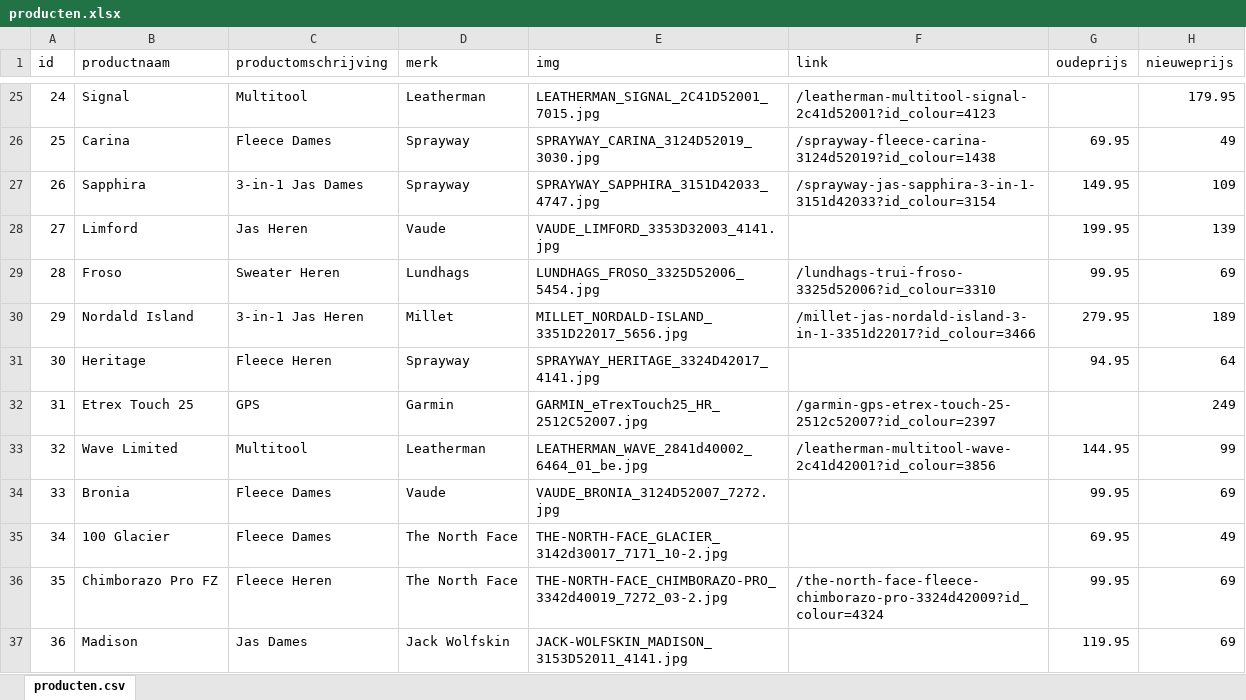
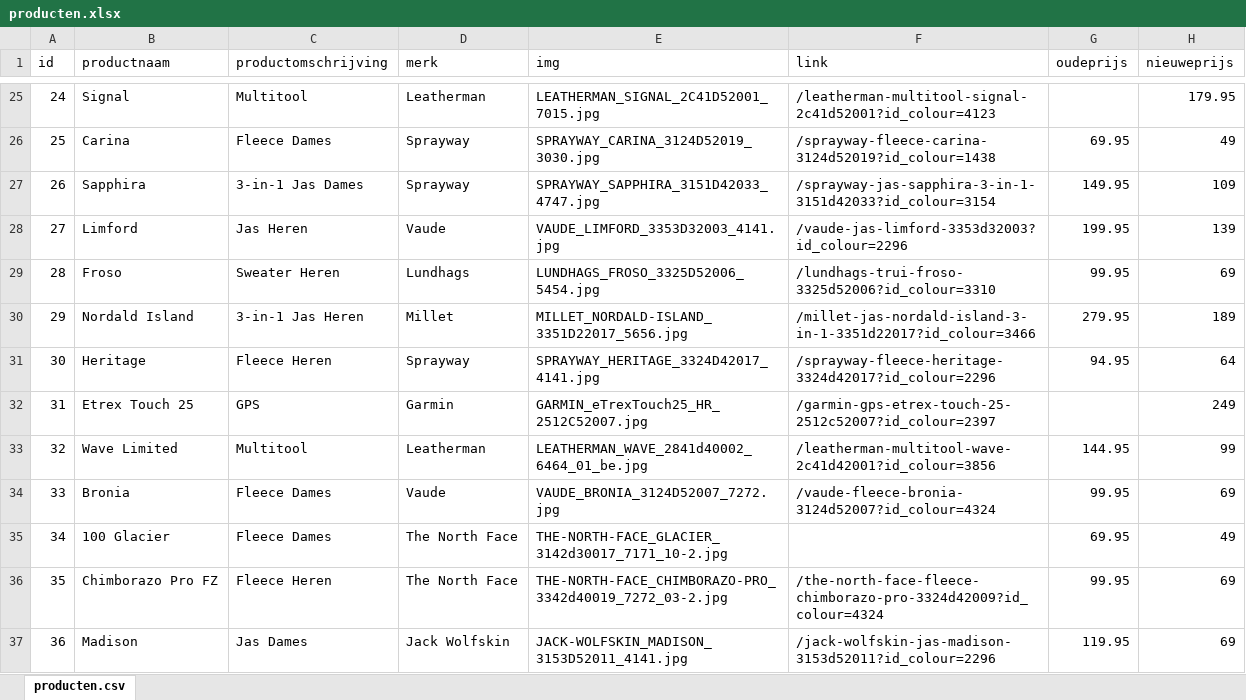
Before and after one commit to ASAdventure-web/LP_folder_1510, an Excel workbook: excel/producten.xlsx, sheet producten.csv, drawn as a sheet; only a part is shown, gaps mark what is left out; values as stored, in another font and other column widths than the file's, no borders; the diff covers the shown part only; the diff names each change by its address in the sheet, - before the commit and + after, or states it on an @@ line.

```diff
--- a/excel/producten.xlsx (sheet producten.csv)
+++ b/excel/producten.xlsx (sheet producten.csv)
-F28 (link): (empty)
+F28 (link): /vaude-jas-limford-3353d32003?id_colour=2296
-F31 (link): (empty)
+F31 (link): /sprayway-fleece-heritage-3324d42017?id_colour=2296
-F34 (link): (empty)
+F34 (link): /vaude-fleece-bronia-3124d52007?id_colour=4324
-F37 (link): (empty)
+F37 (link): /jack-wolfskin-jas-madison-3153d52011?id_colour=2296
```
Also changed, not shown: 17 edited cells elsewhere in this sheet, 2 other files.
